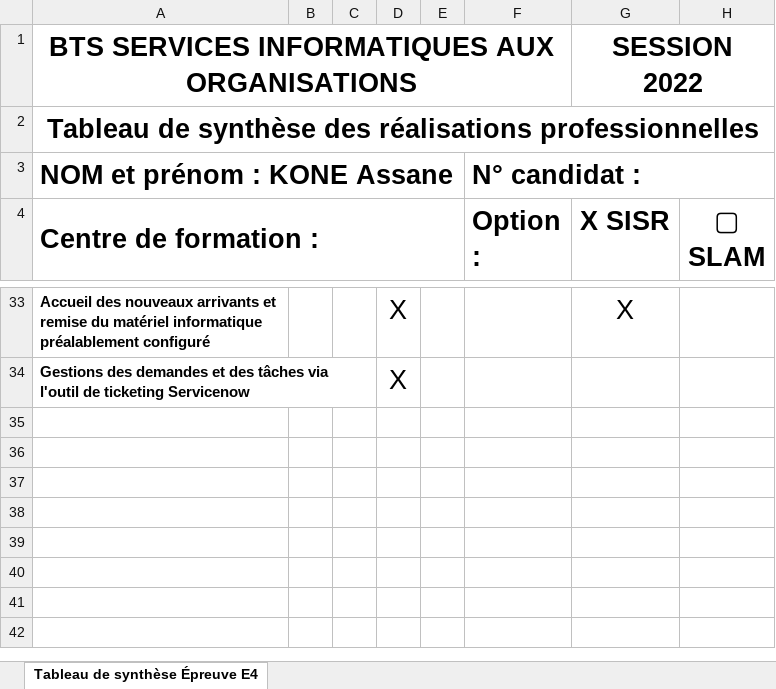
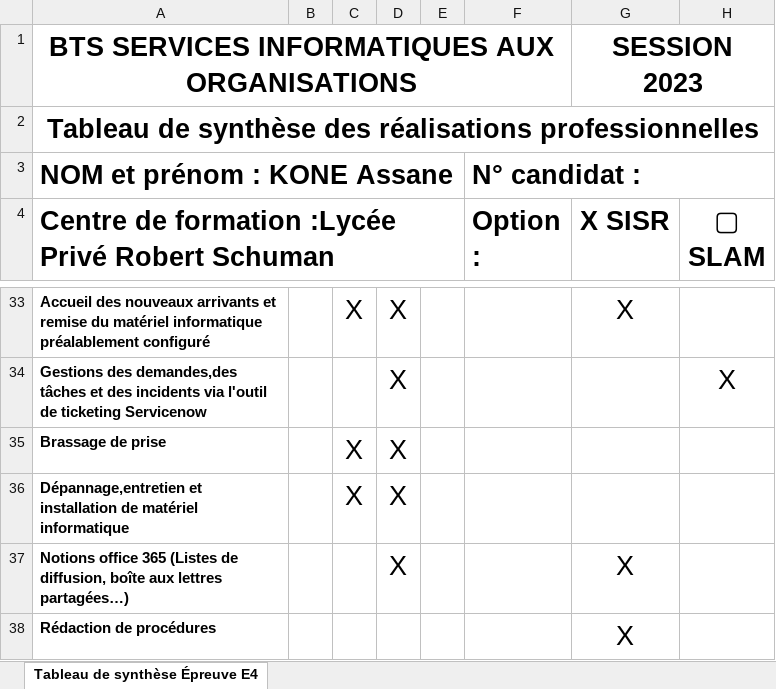
Before and after one commit to Asko-montana/portfolio, an Excel workbook: Tableau de synthèse- KONE Assane.xlsx, sheet Tableau de synthèse Épreuve E4, drawn as a sheet; only a part is shown, gaps mark what is left out; values as stored, in another font and other column widths than the file's, no borders; the diff covers the shown part only; the diff names each change by its address in the sheet, - before the commit and + after, or states it on an @@ line.

```diff
--- a/Tableau de synthèse- KONE Assane.xlsx (sheet Tableau de synthèse Épreuve E4)
+++ b/Tableau de synthèse- KONE Assane.xlsx (sheet Tableau de synthèse Épreuve E4)
-G1 (X SISR): SESSION 2022
+G1 (X SISR): SESSION 2023
-A4: Centre de formation :
+A4: Centre de formation :Lycée Privé Robert Schuman
-C33: (empty)
+C33: X
-A34: Gestions des demandes et des tâches via l'outil…
+A34: Gestions des demandes,des tâches et des incidents via l'outil…
-H34 (▢ SLAM): (empty)
+H34 (▢ SLAM): X
+row 35: Brassage de prise |  | X | X
+row 36: Dépannage,entretien et installation de matériel informatique |  | X | X
+row 37: Notions office 365 (Listes de diffusion, boîte aux lettres partagées…) |  |  | X |  |  | X
+row 38: Rédaction de procédures |  |  |  |  |  | X
```
Also changed, not shown: 3 added rows, 3 removed rows and 22 edited cells elsewhere in this sheet.
